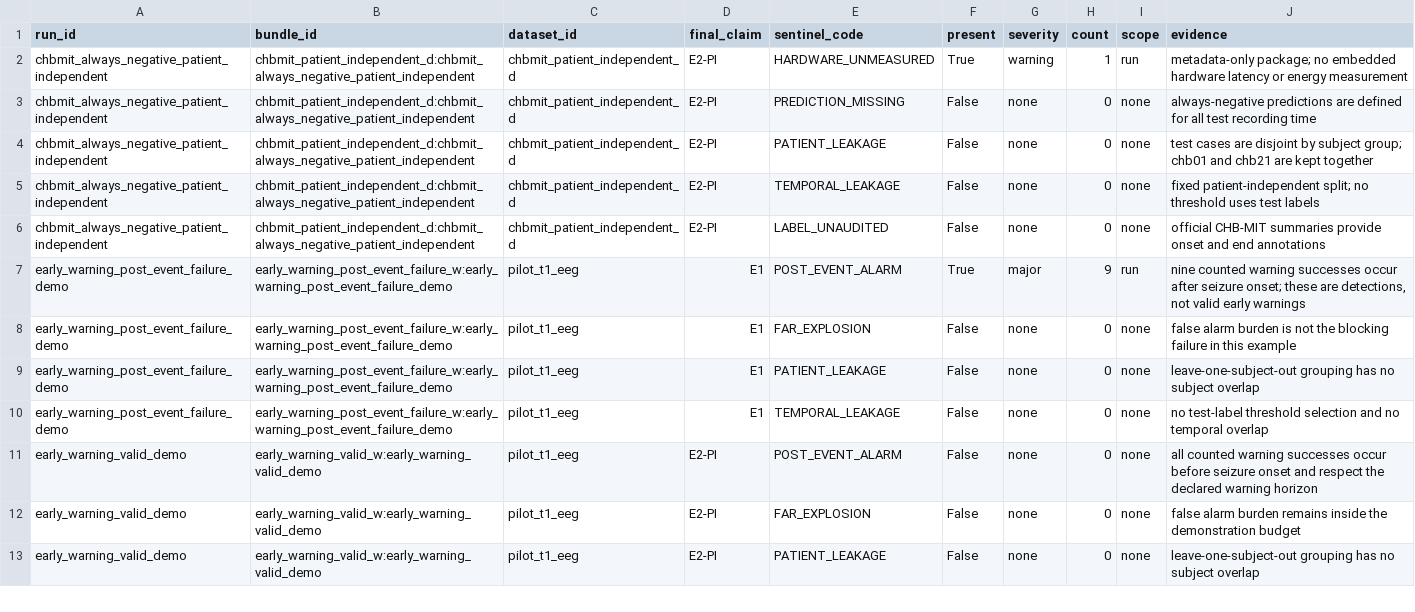
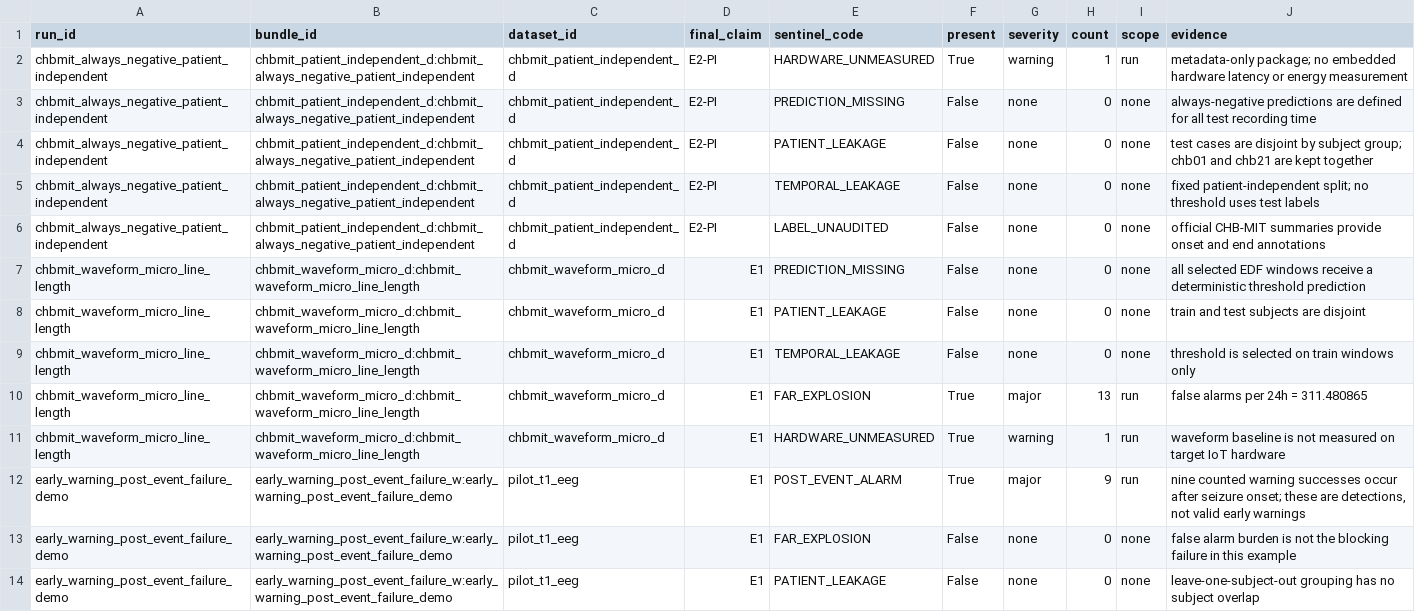
Before and after one commit to akiroussama/iot-edge-ai-seizure-detection, a CSV file: reports/epibench_evidence_panels/failure_matrix.csv, drawn as a sheet; only a part is shown; the shorter side is filled out with more unchanged rows.

```diff
--- a/reports/epibench_evidence_panels/failure_matrix.csv
+++ b/reports/epibench_evidence_panels/failure_matrix.csv
@@ -6,2 +6,7 @@ chbmit_always_negative_patient_independent,chbmit_patient_independent_d:chbmit_a
 chbmit_always_negative_patient_independent,chbmit_patient_independent_d:chbmit_always_negative_patient_independent,chbmit_patient_independent_d,E2-PI,LABEL_UNAUDITED,False,none,0,none,official CHB-MIT summaries provide onset and end annotations
+chbmit_waveform_micro_line_length,chbmit_waveform_micro_d:chbmit_waveform_micro_line_length,chbmit_waveform_micro_d,E1,PREDICTION_MISSING,False,none,0,none,all selected EDF windows receive a deterministic threshold prediction
+chbmit_waveform_micro_line_length,chbmit_waveform_micro_d:chbmit_waveform_micro_line_length,chbmit_waveform_micro_d,E1,PATIENT_LEAKAGE,False,none,0,none,train and test subjects are disjoint
+chbmit_waveform_micro_line_length,chbmit_waveform_micro_d:chbmit_waveform_micro_line_length,chbmit_waveform_micro_d,E1,TEMPORAL_LEAKAGE,False,none,0,none,threshold is selected on train windows only
+chbmit_waveform_micro_line_length,chbmit_waveform_micro_d:chbmit_waveform_micro_line_length,chbmit_waveform_micro_d,E1,FAR_EXPLOSION,True,major,13,run,false alarms per 24h = 311.480865
+chbmit_waveform_micro_line_length,chbmit_waveform_micro_d:chbmit_waveform_micro_line_length,chbmit_waveform_micro_d,E1,HARDWARE_UNMEASURED,True,warning,1,run,waveform baseline is not measured on target IoT hardware
 early_warning_post_event_failure_demo,early_warning_post_event_failure_w:early_warning_post_event_failure_demo,pilot_t1_eeg,E1,POST_EVENT_ALARM,True,major,9,run,"nine counted warning successes occur after seizure onset; these are detections, not valid early warnings"
```
Also changed, not shown: reports/epibench_coverage_audit/dataset_evidence_matrix.csv, reports/epibench_evidence_panels/claim_gate_waterfall.csv, 30 other files.
